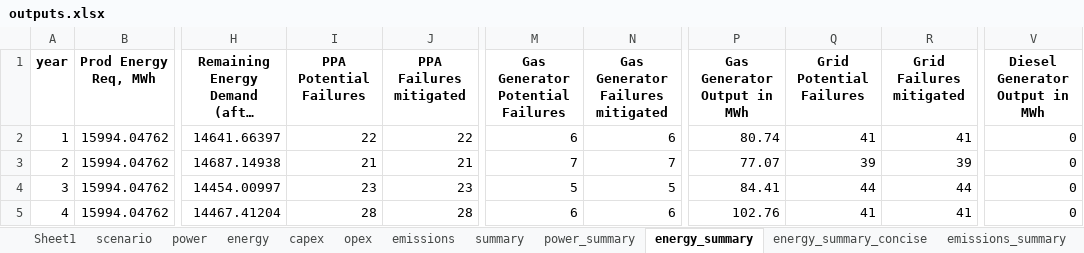
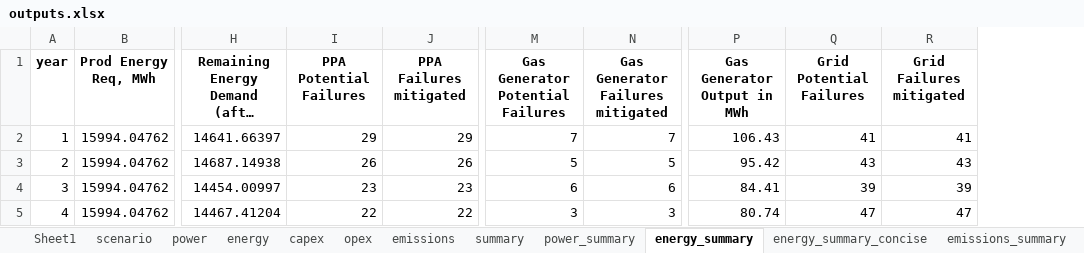
Before and after one commit to mz-mustafa/EEM, an Excel workbook: outputs.xlsx, sheet energy_summary, drawn as a sheet; only a part is shown, gaps mark what is left out; long unchanged cells end in …; values as stored, in another font and other column widths than the file's, no borders; the diff covers the shown part only; the diff names each change by its address in the sheet, - before the commit and + after, or states it on an @@ line.

```diff
--- a/outputs.xlsx (sheet energy_summary)
+++ b/outputs.xlsx (sheet energy_summary)
-column V (Diesel Generator Output in MWh), rows 2-5: all 0
-I2 (PPA Potential Failures): 22
+I2 (PPA Potential Failures): 29
-J2 (PPA Failures mitigated): 22
+J2 (PPA Failures mitigated): 29
-M2 (Gas Generator Potential Failures): 6
+M2 (Gas Generator Potential Failures): 7
-N2 (Gas Generator Failures mitigated): 6
+N2 (Gas Generator Failures mitigated): 7
-P2 (Gas Generator Output in MWh): 80.74
+P2 (Gas Generator Output in MWh): 106.43
-I3 (PPA Potential Failures): 21
+I3 (PPA Potential Failures): 26
-J3 (PPA Failures mitigated): 21
+J3 (PPA Failures mitigated): 26
-M3 (Gas Generator Potential Failures): 7
+M3 (Gas Generator Potential Failures): 5
-N3 (Gas Generator Failures mitigated): 7
+N3 (Gas Generator Failures mitigated): 5
-P3 (Gas Generator Output in MWh): 77.07
+P3 (Gas Generator Output in MWh): 95.42
-Q3 (Grid Potential Failures): 39
+Q3 (Grid Potential Failures): 43
-R3 (Grid Failures mitigated): 39
+R3 (Grid Failures mitigated): 43
-M4 (Gas Generator Potential Failures): 5
+M4 (Gas Generator Potential Failures): 6
-N4 (Gas Generator Failures mitigated): 5
+N4 (Gas Generator Failures mitigated): 6
-Q4 (Grid Potential Failures): 44
+Q4 (Grid Potential Failures): 39
-R4 (Grid Failures mitigated): 44
+R4 (Grid Failures mitigated): 39
-I5 (PPA Potential Failures): 28
+I5 (PPA Potential Failures): 22
-J5 (PPA Failures mitigated): 28
+J5 (PPA Failures mitigated): 22
-M5 (Gas Generator Potential Failures): 6
+M5 (Gas Generator Potential Failures): 3
-N5 (Gas Generator Failures mitigated): 6
+N5 (Gas Generator Failures mitigated): 3
-P5 (Gas Generator Output in MWh): 102.76
+P5 (Gas Generator Output in MWh): 80.74
-Q5 (Grid Potential Failures): 41
+Q5 (Grid Potential Failures): 47
-R5 (Grid Failures mitigated): 41
+R5 (Grid Failures mitigated): 47
```
Also changed, not shown: 40 edited cells elsewhere in this sheet, sheet energy, sheet opex, sheet emissions, sheet scenario, sheet power_summary, sheet opex_summary, 5 more sheets, input_data.xlsx, 3 other files.
